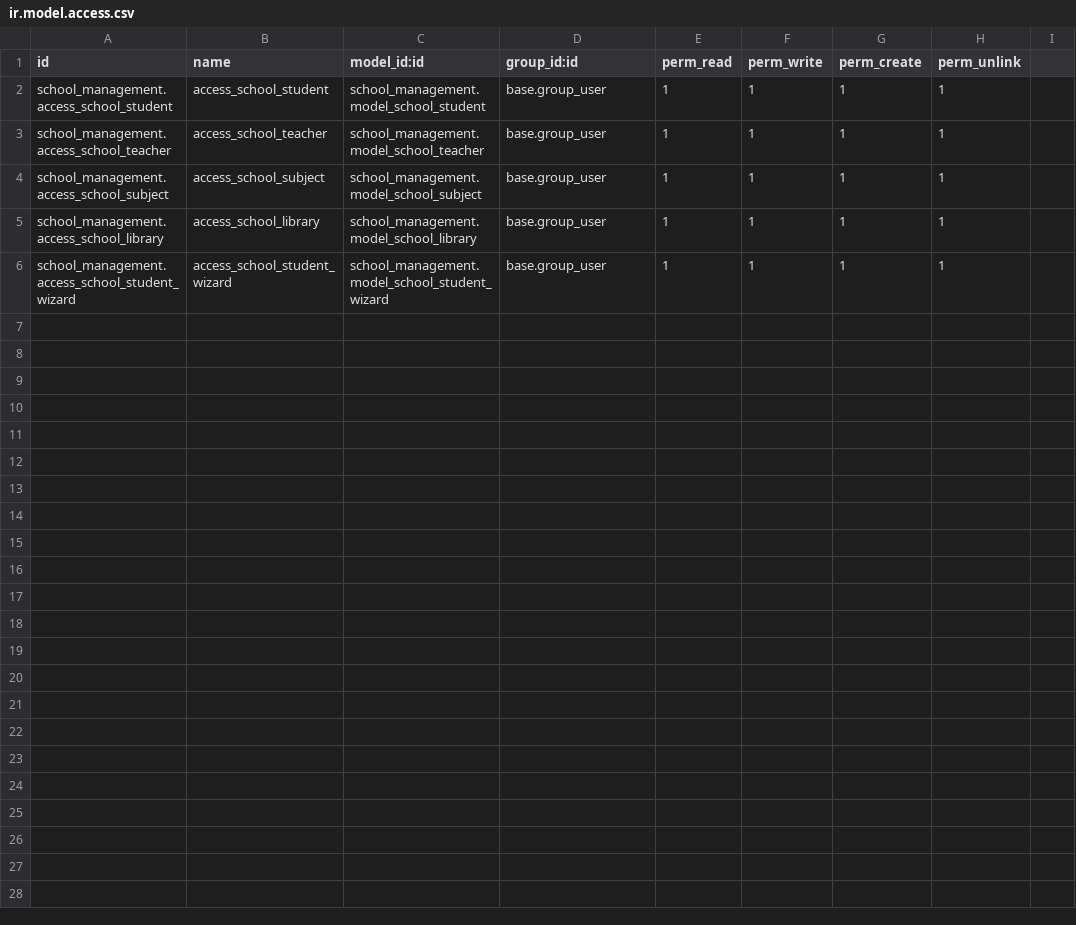
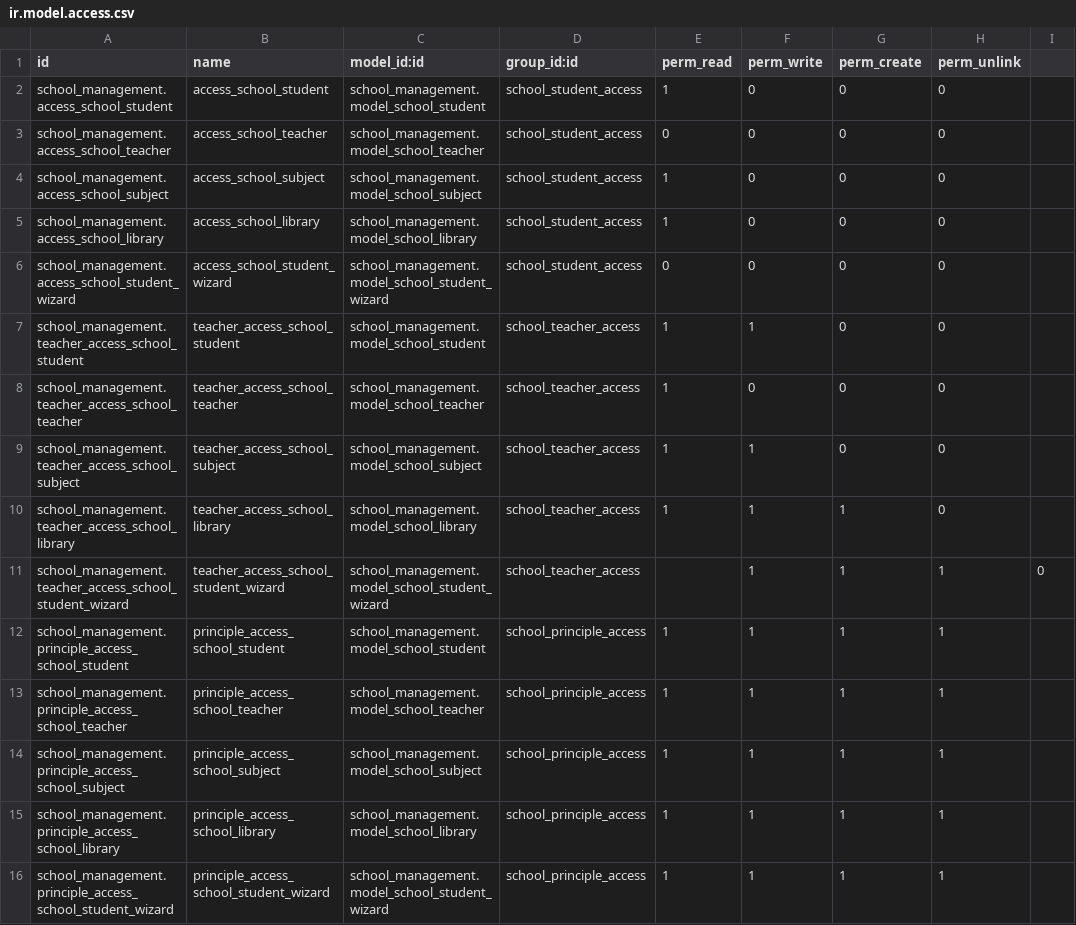
Before and after one commit to bizzappdevtitans/rohan_movaliya, a CSV file: school_management/security/ir.model.access.csv, drawn as a sheet.

```diff
--- a/school_management/security/ir.model.access.csv
+++ b/school_management/security/ir.model.access.csv
@@ -1,6 +1,16 @@
 id,name,model_id:id,group_id:id,perm_read,perm_write,perm_create,perm_unlink
-school_management.access_school_student,access_school_student,school_management.model_school_student,base.group_user,1,1,1,1
-school_management.access_school_teacher,access_school_teacher,school_management.model_school_teacher,base.group_user,1,1,1,1
-school_management.access_school_subject,access_school_subject,school_management.model_school_subject,base.group_user,1,1,1,1
-school_management.access_school_library,access_school_library,school_management.model_school_library,base.group_user,1,1,1,1
-school_management.access_school_student_wizard,access_school_student_wizard,school_management.model_school_student_wizard,base.group_user,1,1,1,1
+school_management.access_school_student,access_school_student,school_management.model_school_student,school_student_access,1,0,0,0
+school_management.access_school_teacher,access_school_teacher,school_management.model_school_teacher,school_student_access,0,0,0,0
+school_management.access_school_subject,access_school_subject,school_management.model_school_subject,school_student_access,1,0,0,0
+school_management.access_school_library,access_school_library,school_management.model_school_library,school_student_access,1,0,0,0
+school_management.access_school_student_wizard,access_school_student_wizard,school_management.model_school_student_wizard,school_student_access,0,0,0,0
+school_management.teacher_access_school_student,teacher_access_school_student,school_management.model_school_student,school_teacher_access,1,1,0,0
+school_management.teacher_access_school_teacher,teacher_access_school_teacher,school_management.model_school_teacher,school_teacher_access,1,0,0,0
+school_management.teacher_access_school_subject,teacher_access_school_subject,school_management.model_school_subject,school_teacher_access,1,1,0,0
+school_management.teacher_access_school_library,teacher_access_school_library,school_management.model_school_library,school_teacher_access,1,1,1,0
+school_management.teacher_access_school_student_wizard,teacher_access_school_student_wizard,school_management.model_school_student_wizard,school_teacher_access,,1,1,1,0
+school_management.principle_access_school_student,principle_access_school_student,school_management.model_school_student,school_principle_access,1,1,1,1
+school_management.principle_access_school_teacher,principle_access_school_teacher,school_management.model_school_teacher,school_principle_access,1,1,1,1
+school_management.principle_access_school_subject,principle_access_school_subject,school_management.model_school_subject,school_principle_access,1,1,1,1
+school_management.principle_access_school_library,principle_access_school_library,school_management.model_school_library,school_principle_access,1,1,1,1
+school_management.principle_access_school_student_wizard,principle_access_school_student_wizard,school_management.model_school_student_wizard,school_principle_access,1,1,1,1
```
Also changed, not shown: 3 other files.
